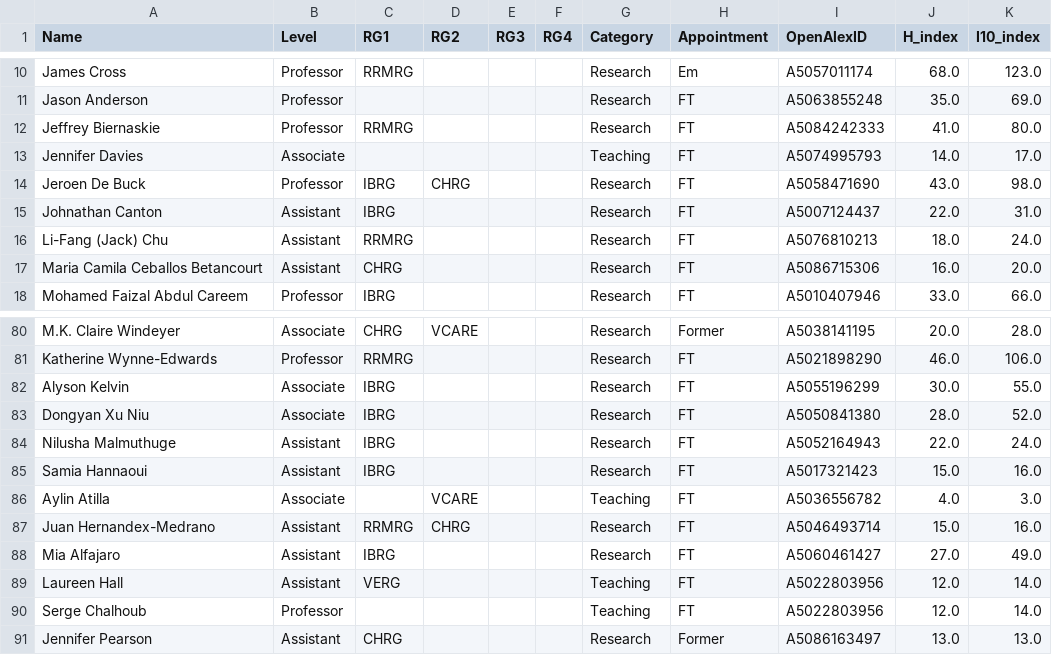
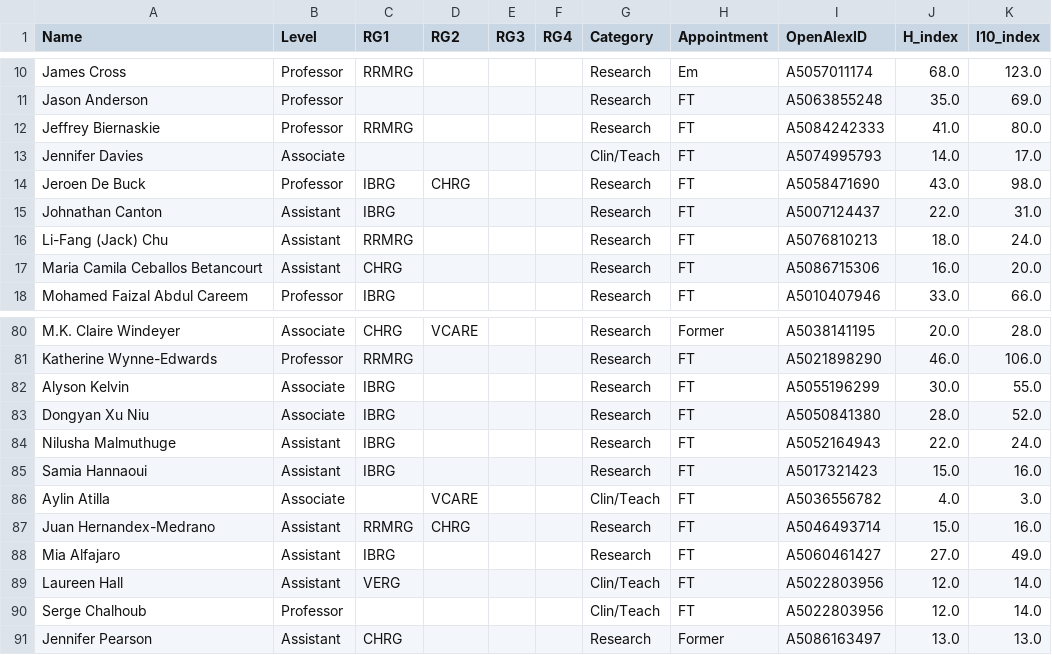
Before and after one commit to ResonanceResearch/WCVM_VetMic, a CSV file: data/roster_with_metrics.csv, drawn as a sheet; only a part is shown, gaps mark what is left out; the diff covers the shown part only; the diff names each change by its address in the sheet, - before the commit and + after, or states it on an @@ line.

```diff
--- a/data/roster_with_metrics.csv
+++ b/data/roster_with_metrics.csv
-G13 (Category): Teaching
+G13 (Category): Clin/Teach
-G86 (Category): Teaching
+G86 (Category): Clin/Teach
-G89:G90 (Category): Teaching
+G89:G90 (Category): Clin/Teach
```
Also changed, not shown: 22 edited cells elsewhere in this file, 2 other files.
